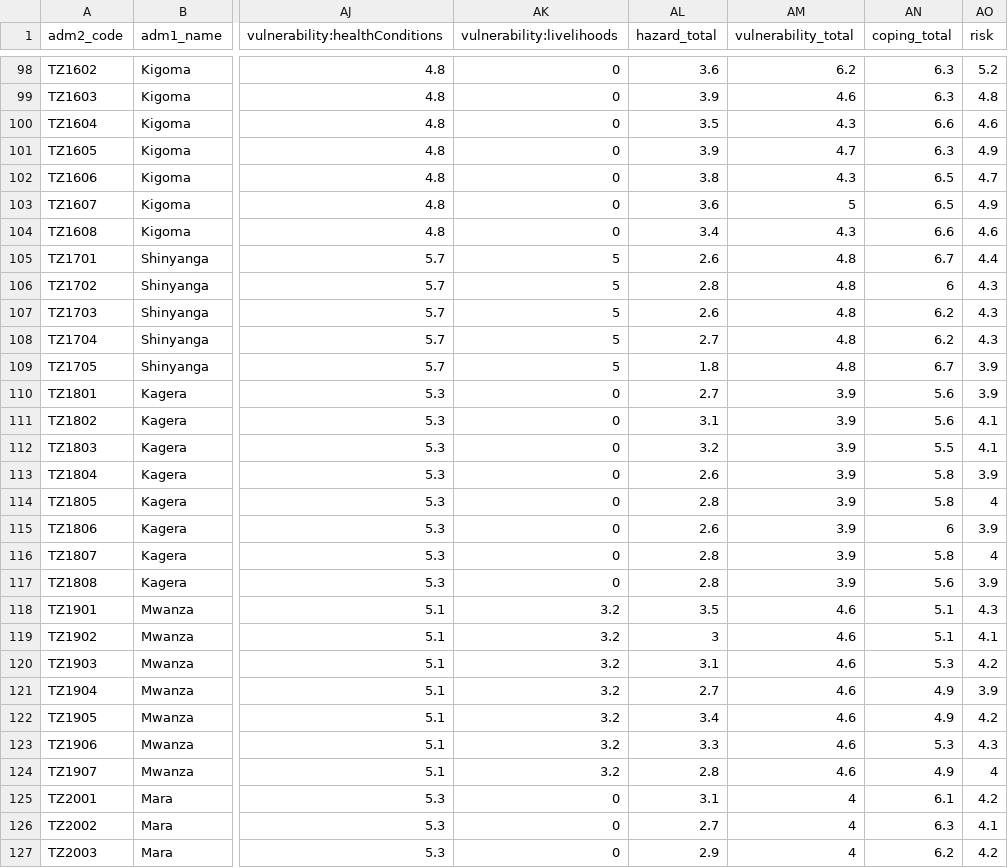
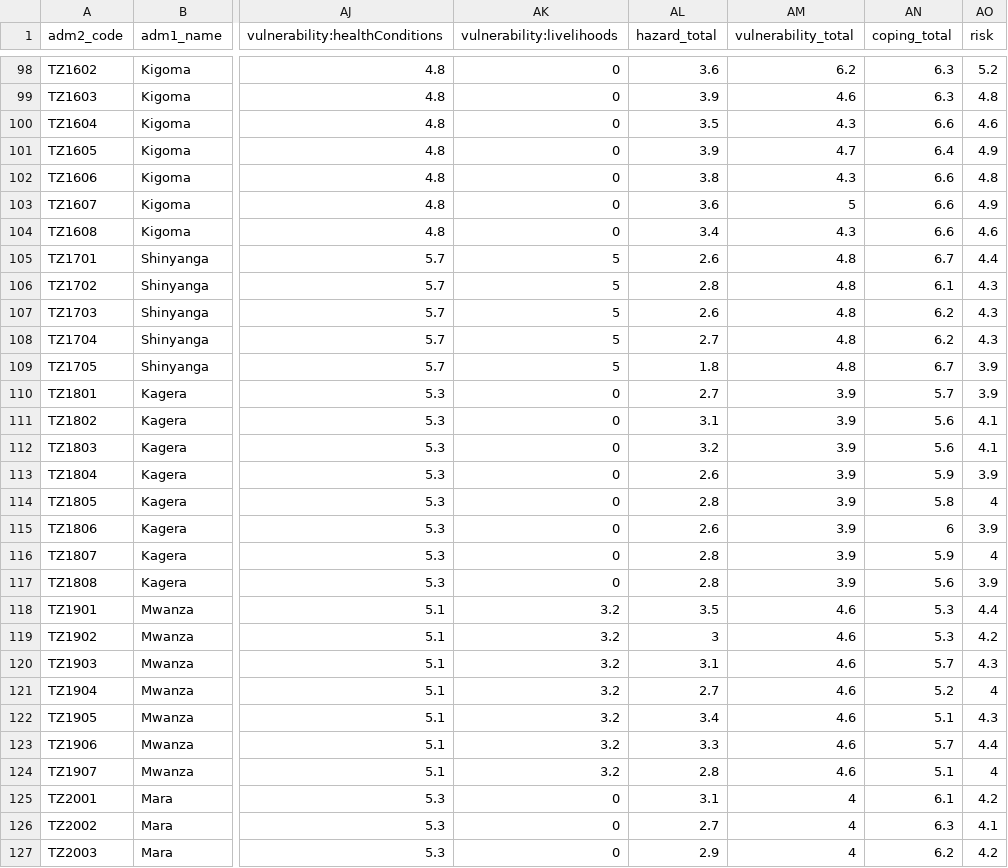
Before and after one commit to masuby/model, a CSV file: data-source/inform_indicators_wide.csv, drawn as a sheet; only a part is shown, gaps mark what is left out; the diff covers the shown part only; the diff names each change by its address in the sheet, - before the commit and + after, or states it on an @@ line.

```diff
--- a/data-source/inform_indicators_wide.csv
+++ b/data-source/inform_indicators_wide.csv
-AN101 (coping_total): 6.3
+AN101 (coping_total): 6.4
-AN102:AN103 (coping_total): 6.5
+AN102:AN103 (coping_total): 6.6
-AO102 (risk): 4.7
+AO102 (risk): 4.8
-AN106 (coping_total): 6
+AN106 (coping_total): 6.1
-AN110 (coping_total): 5.6
+AN110 (coping_total): 5.7
-AN112 (coping_total): 5.5
+AN112 (coping_total): 5.6
-AN113 (coping_total): 5.8
+AN113 (coping_total): 5.9
-AN116 (coping_total): 5.8
+AN116 (coping_total): 5.9
-AN118:AN119 (coping_total): 5.1
+AN118:AN119 (coping_total): 5.3
-AO118 (risk): 4.3
+AO118 (risk): 4.4
-AO119 (risk): 4.1
+AO119 (risk): 4.2
-AN120 (coping_total): 5.3
+AN120 (coping_total): 5.7
-AO120 (risk): 4.2
+AO120 (risk): 4.3
-AN121 (coping_total): 4.9
+AN121 (coping_total): 5.2
-AO121 (risk): 3.9
+AO121 (risk): 4
-AN122 (coping_total): 4.9
+AN122 (coping_total): 5.1
-AO122 (risk): 4.2
+AO122 (risk): 4.3
-AN123 (coping_total): 5.3
+AN123 (coping_total): 5.7
-AO123 (risk): 4.3
+AO123 (risk): 4.4
-AN124 (coping_total): 4.9
+AN124 (coping_total): 5.1
```
Also changed, not shown: 80 edited cells elsewhere in this file, 7 other files.
